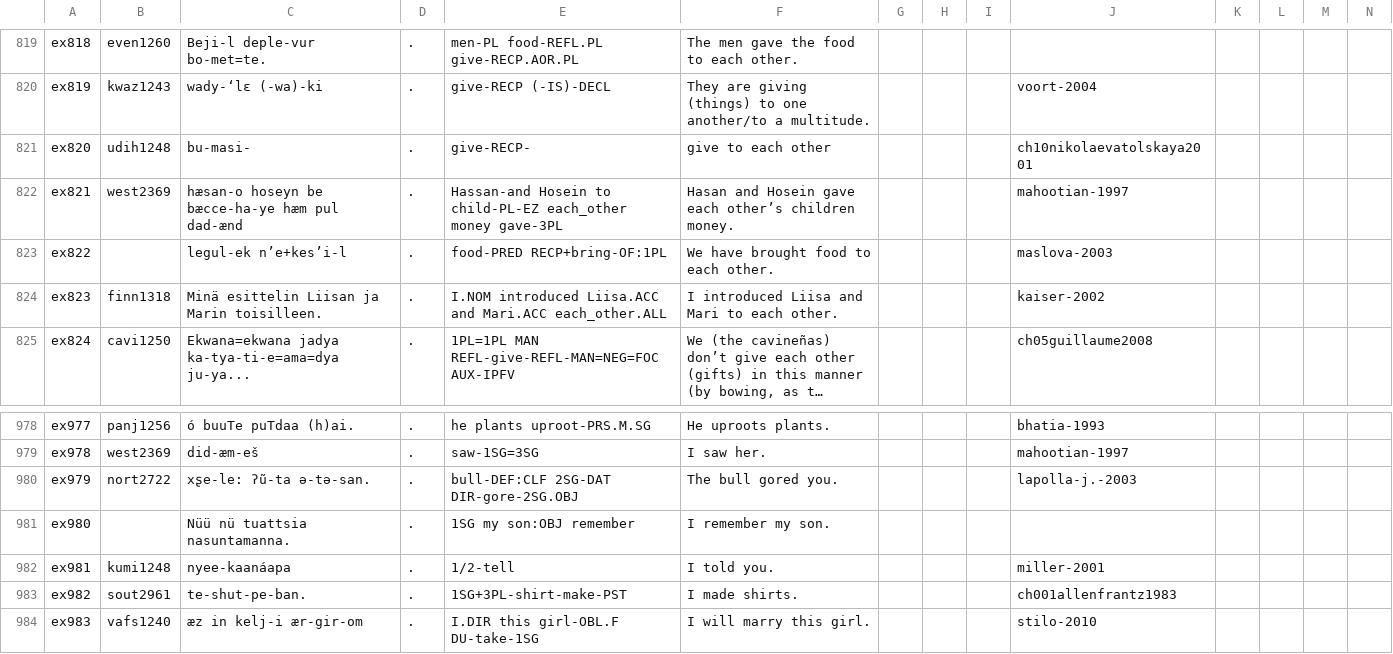
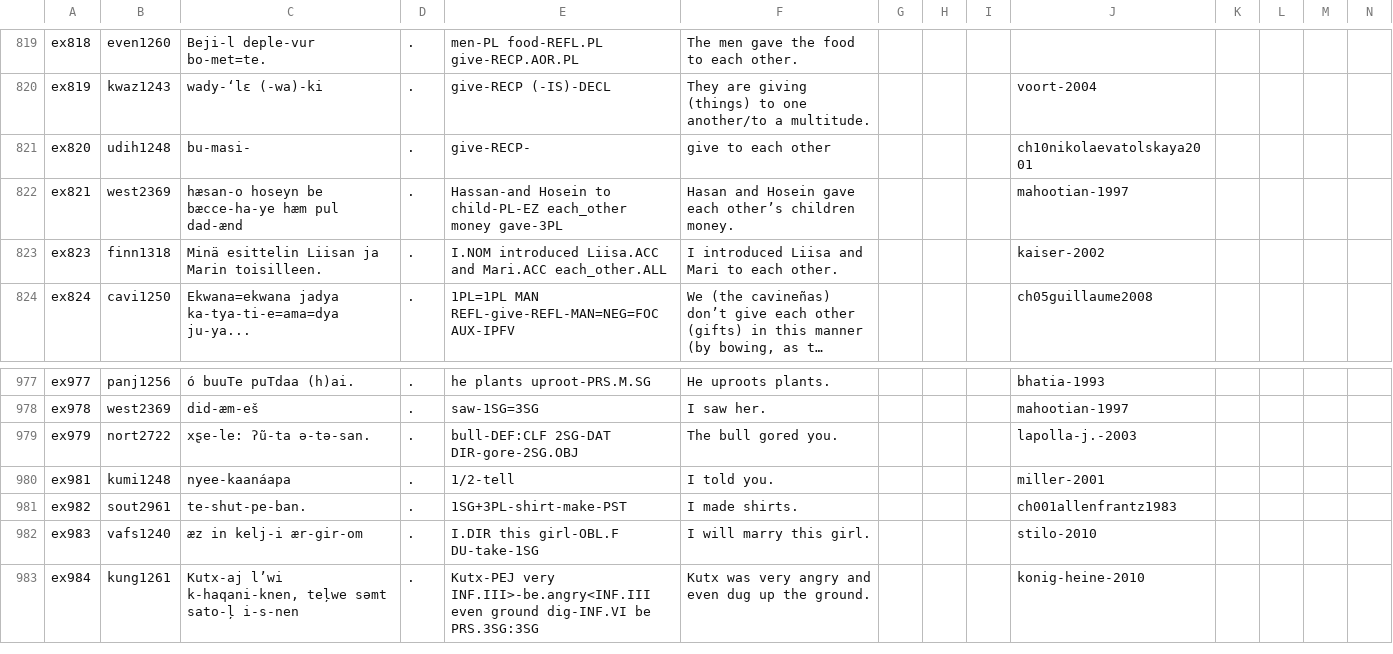
Before and after one commit to cldf-datasets/malchukovditransitives, a CSV file: cldf/examples.csv, drawn as a sheet; only a part is shown, gaps mark what is left out; the shorter side is filled out with more unchanged rows; long unchanged cells end in …; the diff names each change by its address in the sheet, - before the commit and + after, or states it on an @@ line.

```diff
--- a/cldf/examples.csv
+++ b/cldf/examples.csv
-row 823: ex822 |  | legul-ek n’e+kes’i-l | . | food-PRED RECP+bring-OF:1PL | We have brought food to each other. |  |  |  | maslova-2003
-row 981: ex980 |  | Nüü nü tuattsia nasuntamanna. | . | 1SG my son:OBJ remember | I remember my son.
```
Also changed, not shown: 2 other files.
